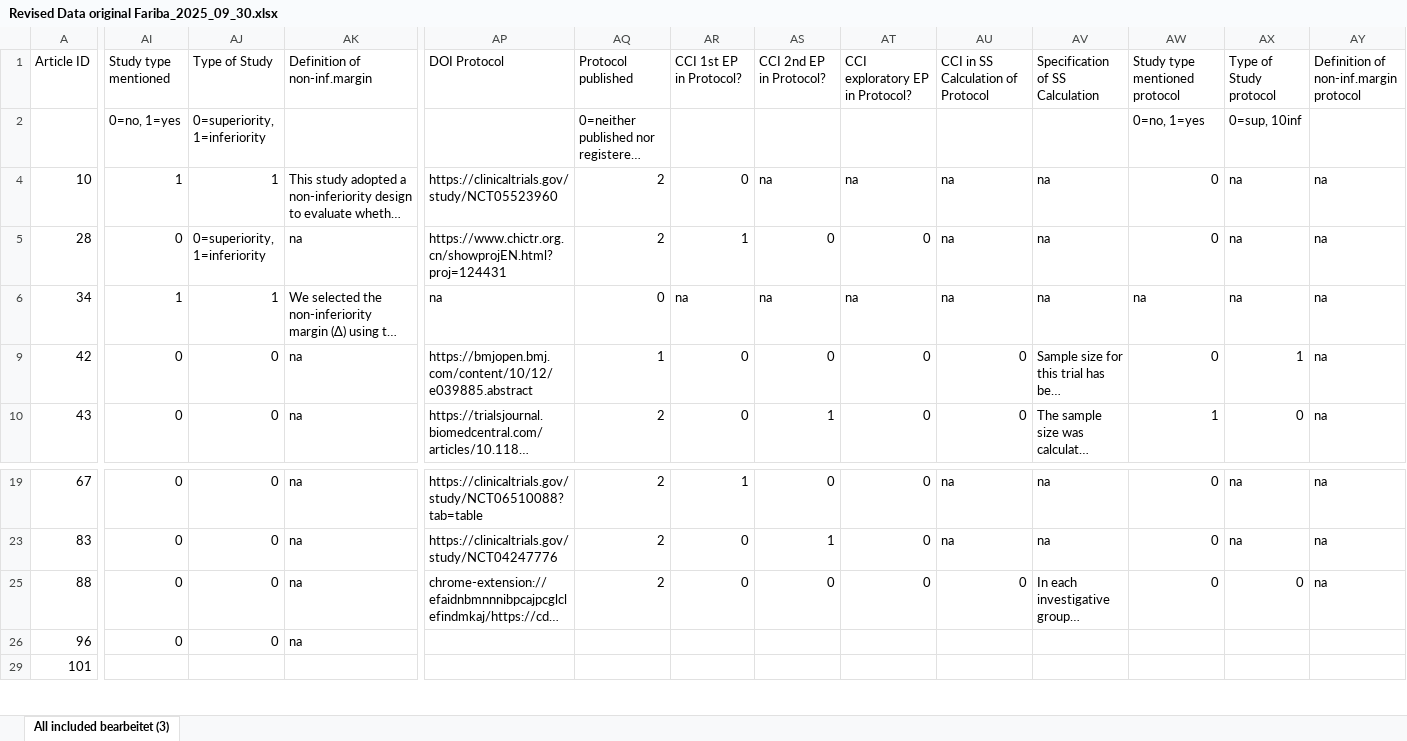
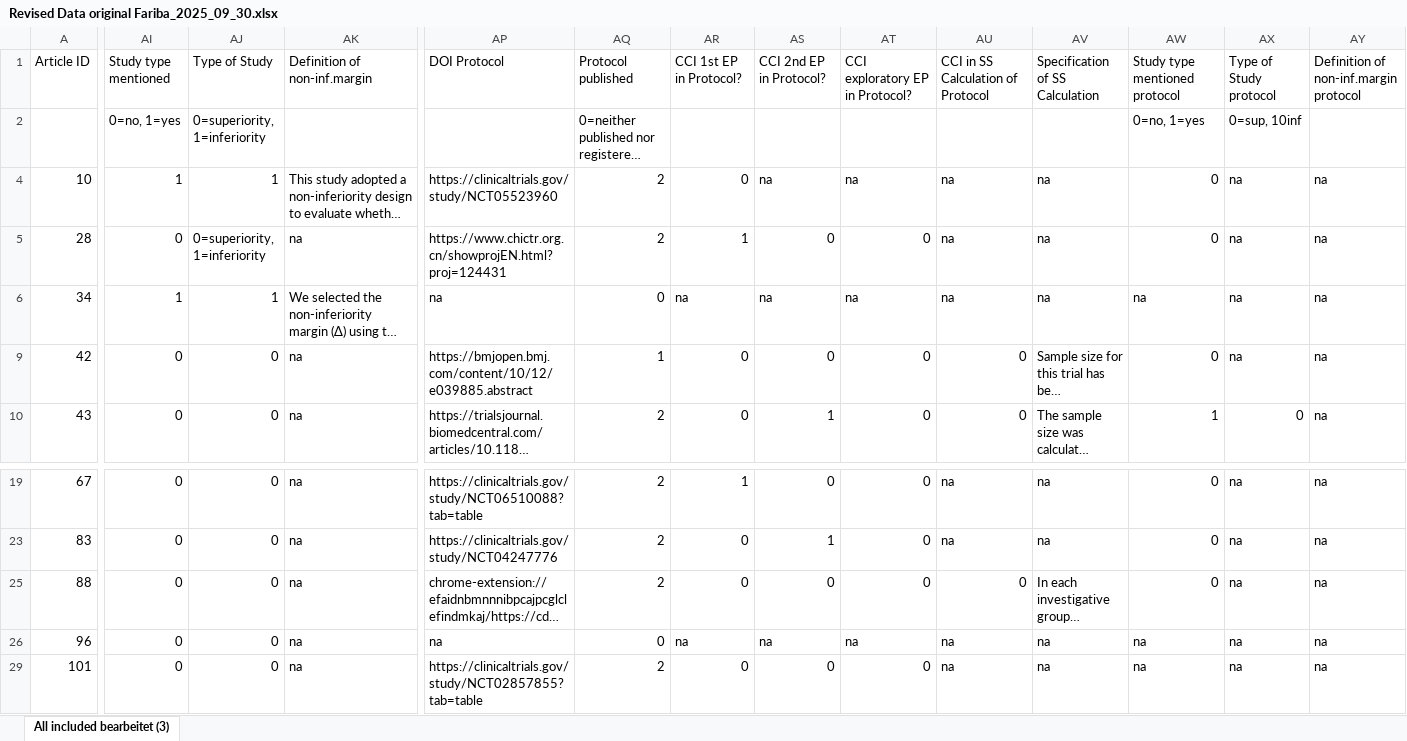
Before and after one commit to Pika-13/PHD_MID, an Excel workbook: database/Revised Data original Fariba_2025_09_30.xlsx, sheet All included bearbeitet (3), drawn as a sheet; only a part is shown, gaps mark what is left out; long unchanged cells end in …; values as stored, in another font and other column widths than the file's, no cell formats; the diff covers the shown part only; the diff names each change by its address in the sheet, - before the commit and + after, or states it on an @@ line.

```diff
--- a/database/Revised Data original Fariba_2025_09_30.xlsx (sheet All included bearbeitet (3))
+++ b/database/Revised Data original Fariba_2025_09_30.xlsx (sheet All included bearbeitet (3))
-AX9 (Type of Study protocol): 1
+AX9 (Type of Study protocol): na
-AX25 (Type of Study protocol): 0
+AX25 (Type of Study protocol): na
-AP26 (DOI Protocol): (empty)
+AP26 (DOI Protocol): na
-AQ26 (Protocol published): (empty)
+AQ26 (Protocol published): 0
-AR26 (CCI 1st EP in Protocol?): (empty)
+AR26 (CCI 1st EP in Protocol?): na
-AS26 (CCI 2nd EP in Protocol?): (empty)
+AS26 (CCI 2nd EP in Protocol?): na
-AT26 (CCI exploratory EP in Protocol?): (empty)
+AT26 (CCI exploratory EP in Protocol?): na
-AU26: (empty)
+AU26: na
-AV26 (Specification of SS Calculation): (empty)
+AV26 (Specification of SS Calculation): na
-AW26 (Study type mentioned protocol): (empty)
+AW26 (Study type mentioned protocol): na
-AX26 (Type of Study protocol): (empty)
+AX26 (Type of Study protocol): na
-AY26: (empty)
+AY26: na
-AI29 (Study type mentioned): (empty)
+AI29 (Study type mentioned): 0
-AJ29 (Type of Study): (empty)
+AJ29 (Type of Study): 0
-AK29 (Definition of non-inf.margin): (empty)
+AK29 (Definition of non-inf.margin): na
-AP29 (DOI Protocol): (empty)
+AP29 (DOI Protocol): https://clinicaltrials.gov/study/NCT02857855?tab=table
-AQ29 (Protocol published): (empty)
+AQ29 (Protocol published): 2
-AR29 (CCI 1st EP in Protocol?): (empty)
+AR29 (CCI 1st EP in Protocol?): 0
-AS29 (CCI 2nd EP in Protocol?): (empty)
+AS29 (CCI 2nd EP in Protocol?): 0
-AT29 (CCI exploratory EP in Protocol?): (empty)
+AT29 (CCI exploratory EP in Protocol?): 0
-AU29: (empty)
+AU29: na
-AV29 (Specification of SS Calculation): (empty)
+AV29 (Specification of SS Calculation): na
-AW29 (Study type mentioned protocol): (empty)
+AW29 (Study type mentioned protocol): na
-AX29 (Type of Study protocol): (empty)
+AX29 (Type of Study protocol): na
-AY29: (empty)
+AY29: na
```
Also changed, not shown: 405 edited cells elsewhere in this sheet, cell formats, 13 other files.
